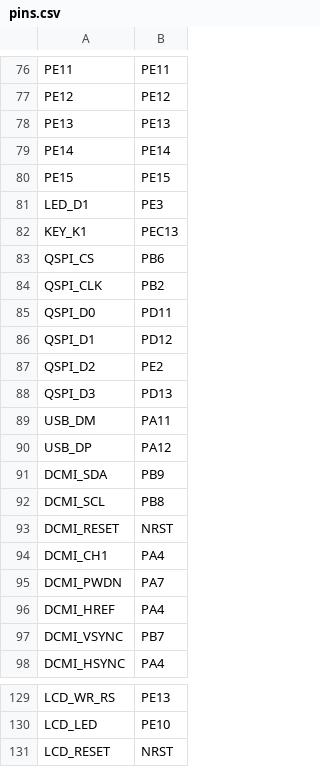
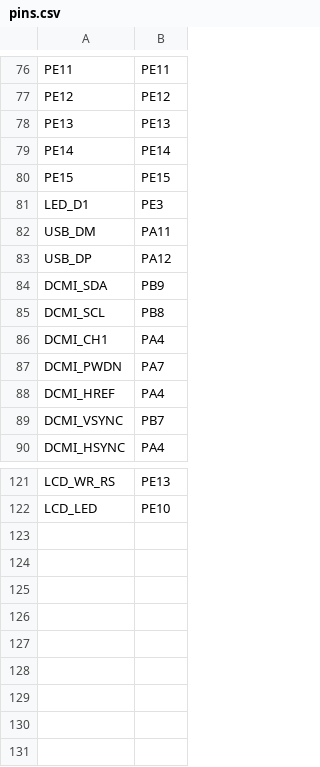
Before and after one commit to nspsck/MiniSTM32H723_Micropython_Port, a CSV file: WEACTH723VG/pins.csv, drawn as a sheet; only a part is shown, gaps mark what is left out.

```diff
--- a/WEACTH723VG/pins.csv
+++ b/WEACTH723VG/pins.csv
@@ -81,9 +81,2 @@ PE15,PE15
 LED_D1,PE3
-KEY_K1,PEC13
-QSPI_CS,PB6
-QSPI_CLK,PB2
-QSPI_D0,PD11
-QSPI_D1,PD12
-QSPI_D2,PE2
-QSPI_D3,PD13
 USB_DM,PA11
@@ -92,3 +85,2 @@ DCMI_SDA,PB9
 DCMI_SCL,PB8
-DCMI_RESET,NRST
 DCMI_CH1,PA4
@@ -130,2 +122 @@ LCD_WR_RS,PE13
 LCD_LED,PE10
-LCD_RESET,NRST
```
Also changed, not shown: 7 other files.
